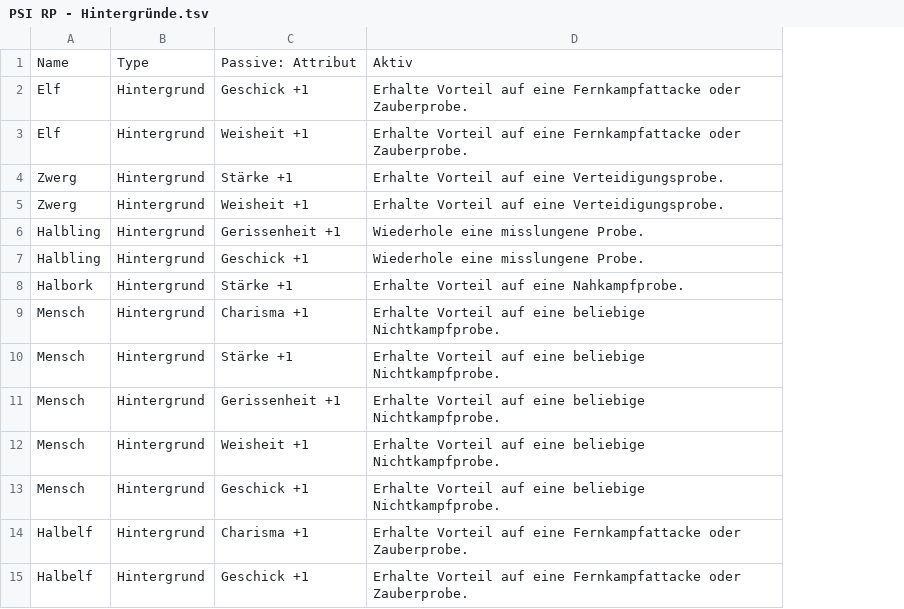
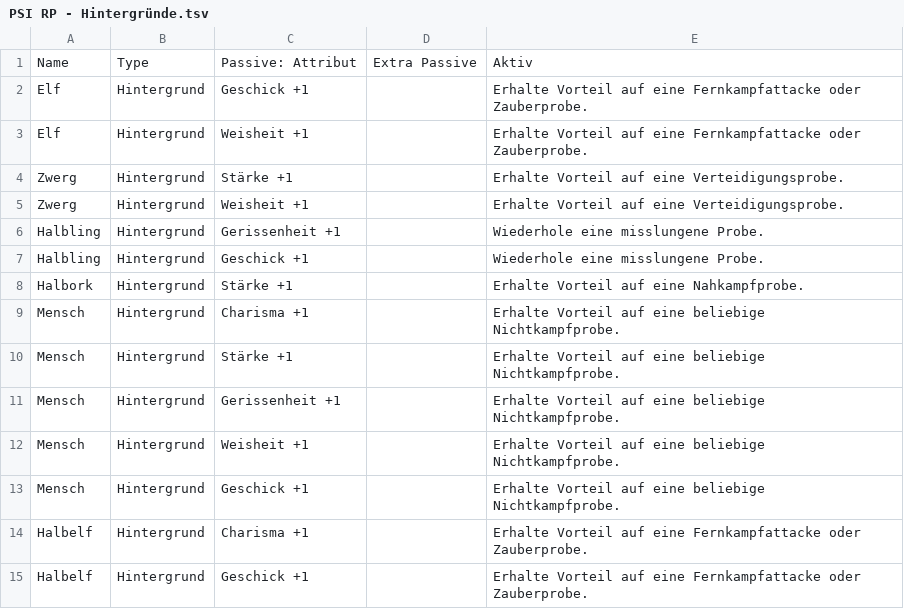
Before and after one commit to Paraldos/rpg-cards, a TSV file: src/assets/PSI RP - Hintergründe.tsv, drawn as a sheet; the diff names each change by its address in the sheet, - before the commit and + after, or states it on an @@ line.

```diff
--- a/src/assets/PSI RP - Hintergründe.tsv
+++ b/src/assets/PSI RP - Hintergründe.tsv
+column D, row 1: Extra Passive
```
Also changed, not shown: 7 other files.
